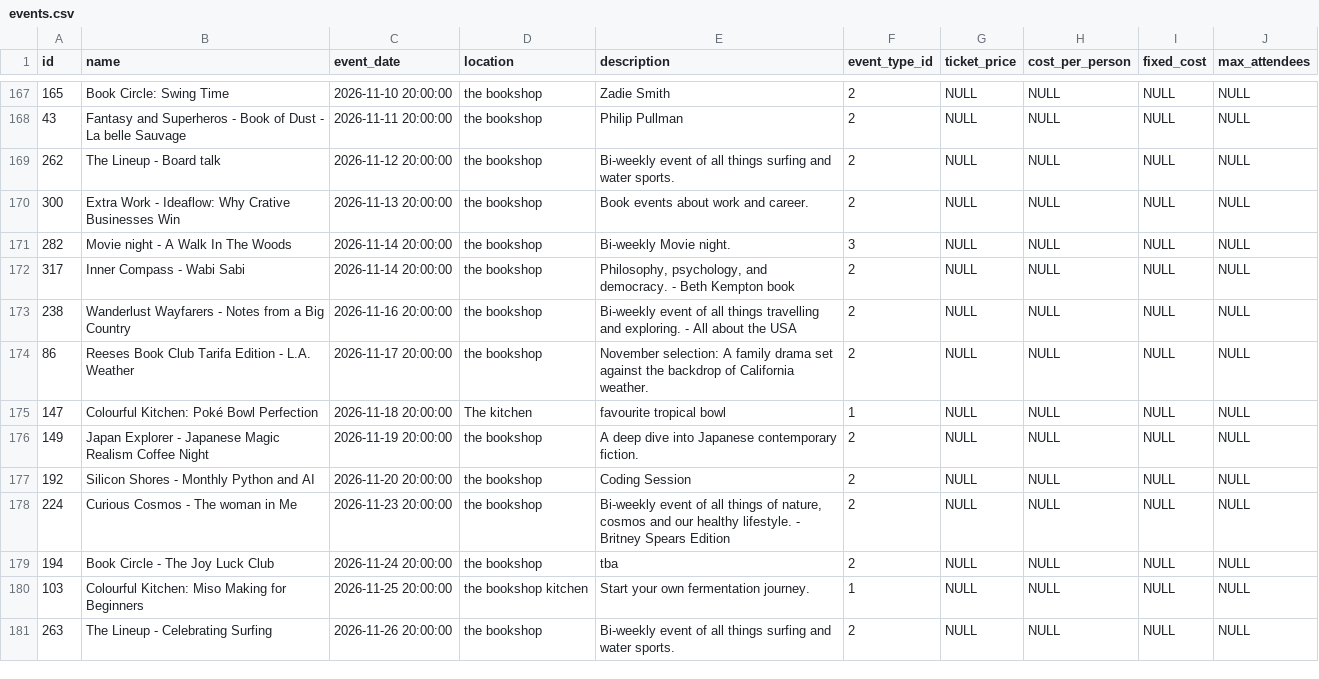
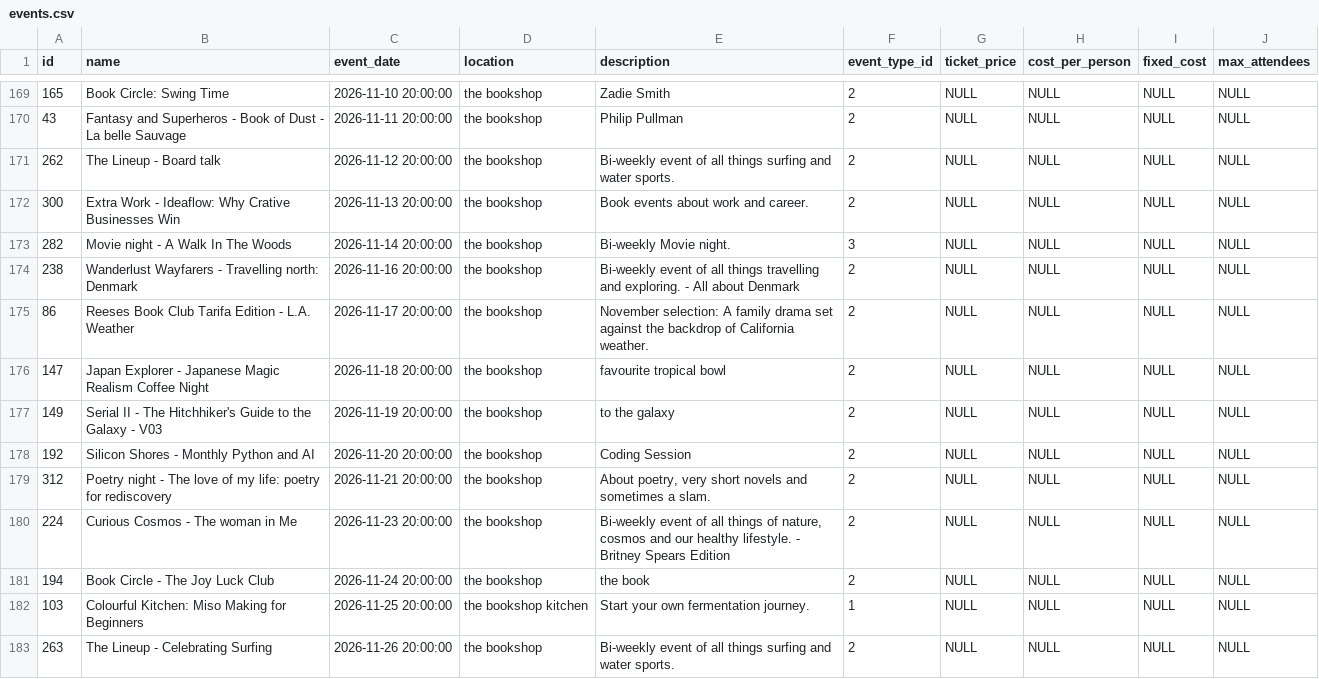
Before and after one commit to UlrikeDetective/SQL_code, a CSV file: SQL/PostGre/book_data/data/events.csv, drawn as a sheet; only a part is shown, gaps mark what is left out; the diff covers the shown part only.

```diff
--- a/SQL/PostGre/book_data/data/events.csv
+++ b/SQL/PostGre/book_data/data/events.csv
@@ -171,10 +173,10 @@
 282,"Movie night - A Walk In The Woods","2026-11-14 20:00:00","the bookshop","Bi-weekly Movie night.",3,NULL,NULL,NULL,NULL
-317,"Inner Compass - Wabi Sabi","2026-11-14 20:00:00","the bookshop","Philosophy, psychology, and democracy. - Beth Kempton book",2,NULL,NULL,NULL,NULL
-238,"Wanderlust Wayfarers - Notes from a Big Country","2026-11-16 20:00:00","the bookshop","Bi-weekly event of all things travelling and exploring. - All about the USA",2,NULL,NULL,NULL,NULL
+238,"Wanderlust Wayfarers - Travelling north: Denmark","2026-11-16 20:00:00","the bookshop","Bi-weekly event of all things travelling and exploring. - All about Denmark",2,NULL,NULL,NULL,NULL
 86,"Reeses Book Club Tarifa Edition - L.A. Weather","2026-11-17 20:00:00","the bookshop","November selection: A family drama set against the backdrop of California weather.",2,NULL,NULL,NULL,NULL
-147,"Colourful Kitchen: Poké Bowl Perfection","2026-11-18 20:00:00","The kitchen","favourite tropical bowl",1,NULL,NULL,NULL,NULL
-149,"Japan Explorer - Japanese Magic Realism Coffee Night","2026-11-19 20:00:00","the bookshop","A deep dive into Japanese contemporary fiction.",2,NULL,NULL,NULL,NULL
+147,"Japan Explorer - Japanese Magic Realism Coffee Night","2026-11-18 20:00:00","the bookshop","favourite tropical bowl",2,NULL,NULL,NULL,NULL
+149,"Serial II  - The Hitchhiker's Guide to the Galaxy - V03","2026-11-19 20:00:00","the bookshop","to the galaxy",2,NULL,NULL,NULL,NULL
 192,"Silicon Shores - Monthly Python and AI","2026-11-20 20:00:00","the bookshop","Coding Session",2,NULL,NULL,NULL,NULL
+312,"Poetry night - The love of my life: poetry for rediscovery","2026-11-21 20:00:00","the bookshop","About poetry, very short novels and sometimes a slam.",2,NULL,NULL,NULL,NULL
 224,"Curious Cosmos - The woman in Me","2026-11-23 20:00:00","the bookshop","Bi-weekly event of all things of nature, cosmos and our healthy lifestyle. - Britney Spears Edition",2,NULL,NULL,NULL,NULL
-194,"Book Circle - The Joy Luck Club","2026-11-24 20:00:00","the bookshop","tba",2,NULL,NULL,NULL,NULL
+194,"Book Circle - The Joy Luck Club","2026-11-24 20:00:00","the bookshop","the book",2,NULL,NULL,NULL,NULL
 103,"Colourful Kitchen: Miso Making for Beginners","2026-11-25 20:00:00","the bookshop kitchen","Start your own fermentation journey.",1,NULL,NULL,NULL,NULL
```
Also changed, not shown: 8 added rows, 6 removed rows, 1 moved row and 4 edited cells elsewhere in this file, SQL/PostGre/book_data/data/authors.csv, SQL/PostGre/book_data/data/books.csv, 7 other files.
